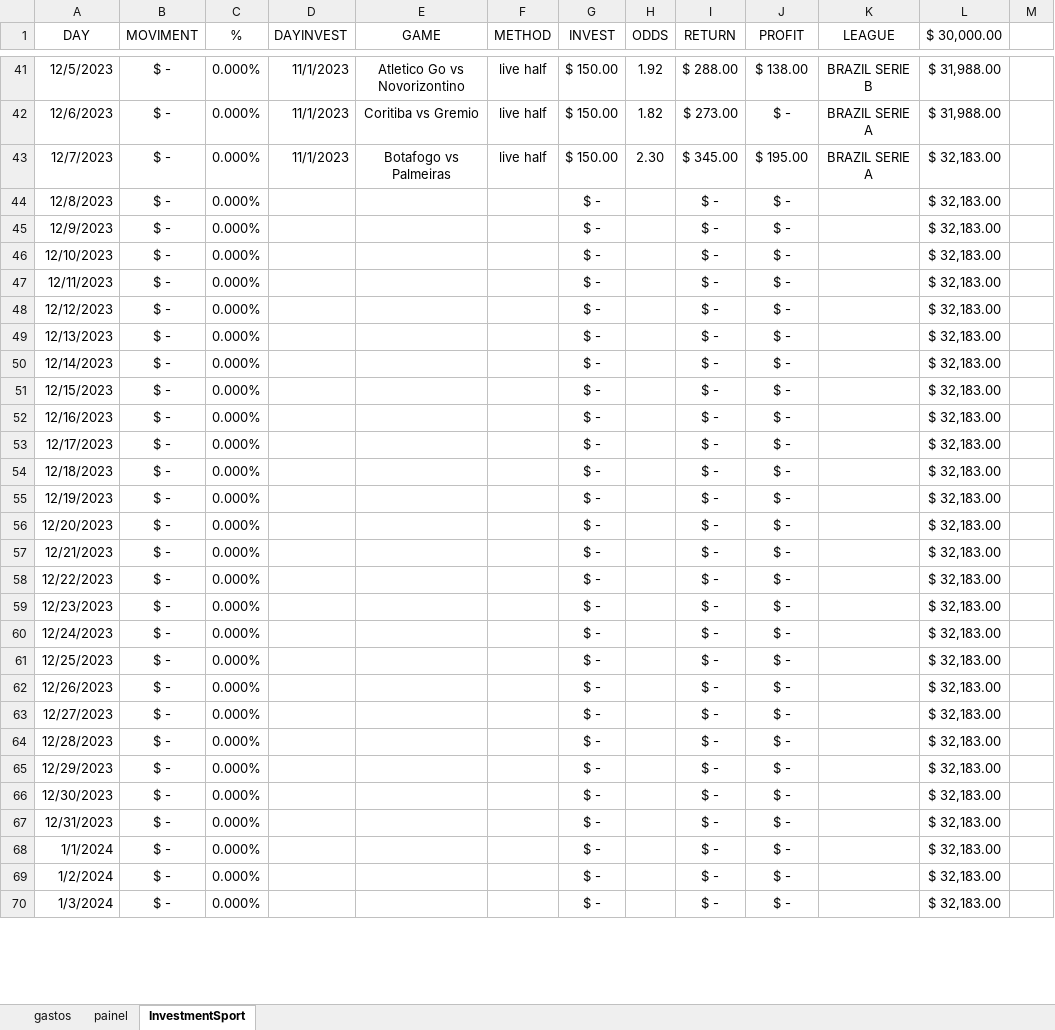
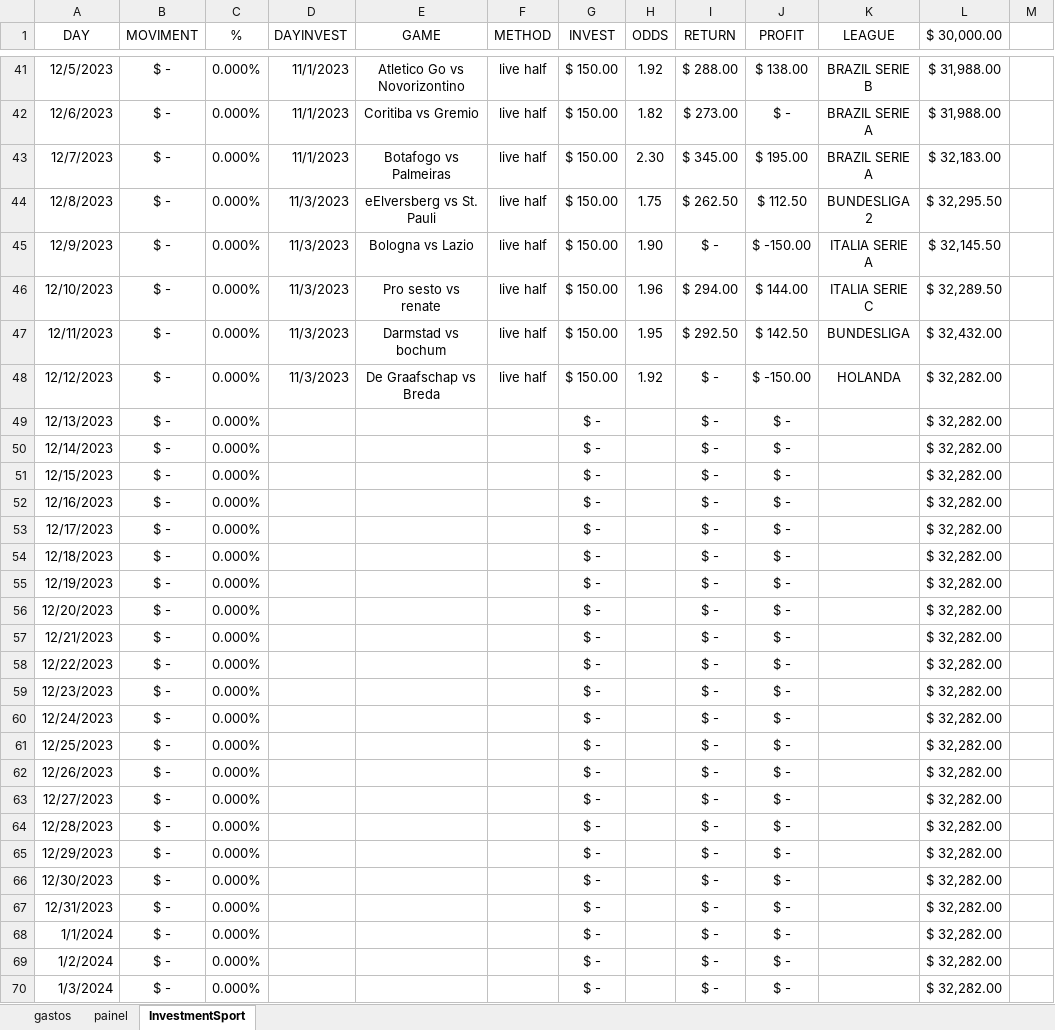
Before and after one commit to JardelLion/automationbet-matriz, an Excel workbook: tecnica_analise/999.xlsx, sheet InvestmentSport, drawn as a sheet; only a part is shown, gaps mark what is left out; values as stored, in another font and other column widths than the file's, no borders; conditional formats not drawn; the diff covers the shown part only; the diff names each change by its address in the sheet, - before the commit and + after, or states it on an @@ line.

```diff
--- a/tecnica_analise/999.xlsx (sheet InvestmentSport)
+++ b/tecnica_analise/999.xlsx (sheet InvestmentSport)
-D44:D48 (DAYINVEST): (empty)
+D44:D48 (DAYINVEST): 11/3/2023
-E44 (GAME): (empty)
+E44 (GAME): eElversberg vs St. Pauli
-F44:F48 (METHOD): (empty)
+F44:F48 (METHOD): live half
-G44:G48 (INVEST): $ -
+G44:G48 (INVEST): $ 150.00
-H44 (ODDS): (empty)
+H44 (ODDS): 1.75
-I44 (RETURN): $ -
+I44 (RETURN): $ 262.50
-J44 (PROFIT): $ -
+J44 (PROFIT): $ 112.50
-K44 (LEAGUE): (empty)
+K44 (LEAGUE): BUNDESLIGA 2
-L44 ($ 30,000.00): $ 32,183.00
+L44 ($ 30,000.00): $ 32,295.50
-E45 (GAME): (empty)
+E45 (GAME): Bologna vs Lazio
-H45 (ODDS): (empty)
+H45 (ODDS): 1.90
-J45 (PROFIT): $ -
+J45 (PROFIT): $ -150.00
-K45 (LEAGUE): (empty)
+K45 (LEAGUE): ITALIA SERIE A
-L45 ($ 30,000.00): $ 32,183.00
+L45 ($ 30,000.00): $ 32,145.50
-E46 (GAME): (empty)
+E46 (GAME): Pro sesto vs renate
-H46 (ODDS): (empty)
+H46 (ODDS): 1.96
-I46 (RETURN): $ -
+I46 (RETURN): $ 294.00
-J46 (PROFIT): $ -
+J46 (PROFIT): $ 144.00
-K46 (LEAGUE): (empty)
+K46 (LEAGUE): ITALIA SERIE C
-L46 ($ 30,000.00): $ 32,183.00
+L46 ($ 30,000.00): $ 32,289.50
-E47 (GAME): (empty)
+E47 (GAME): Darmstad vs bochum
-H47 (ODDS): (empty)
+H47 (ODDS): 1.95
-I47 (RETURN): $ -
+I47 (RETURN): $ 292.50
-J47 (PROFIT): $ -
+J47 (PROFIT): $ 142.50
-K47 (LEAGUE): (empty)
+K47 (LEAGUE): BUNDESLIGA
-L47 ($ 30,000.00): $ 32,183.00
+L47 ($ 30,000.00): $ 32,432.00
-E48 (GAME): (empty)
+E48 (GAME): De Graafschap vs Breda
-H48 (ODDS): (empty)
+H48 (ODDS): 1.92
-J48 (PROFIT): $ -
+J48 (PROFIT): $ -150.00
-K48 (LEAGUE): (empty)
+K48 (LEAGUE): HOLANDA
-L48:L70 ($ 30,000.00): $ 32,183.00
+L48:L70 ($ 30,000.00): $ 32,282.00
```
Also changed, not shown: 33 edited cells elsewhere in this sheet, formulas that keep their value, charts or pictures, tecnica_analise/2023/EXPECTED-OVER-2023.xlsx, tecnica_analise/2023/MATRIZ-FULL-2023.xlsx, 1 other file.
